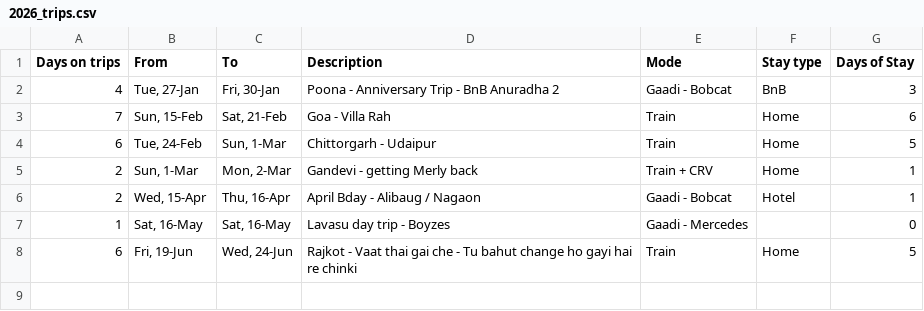
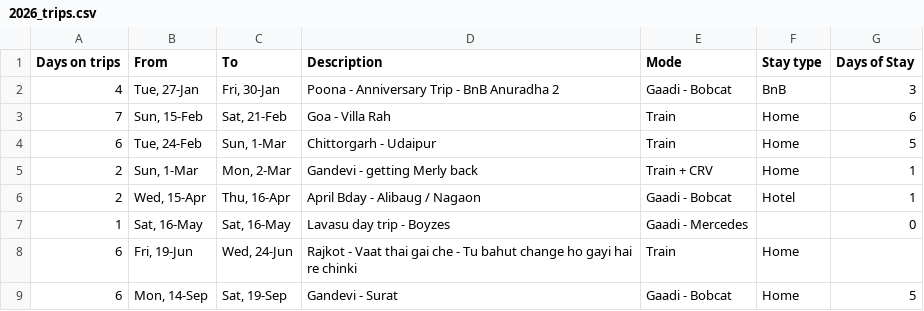
Before and after one commit to breadbutterjam/timepusdi, a CSV file: dashboard/data/2026_trips.csv, drawn as a sheet.

Commit message:
adding data for gandevi surat trip

```diff
--- a/dashboard/data/2026_trips.csv
+++ b/dashboard/data/2026_trips.csv
@@ -7,2 +7,3 @@ Days on trips,From,To,Description,Mode,Stay type,Days of Stay
 1,"Sat, 16-May","Sat, 16-May",Lavasu day trip - Boyzes,Gaadi - Mercedes,,0
-6,"Fri, 19-Jun","Wed, 24-Jun",Rajkot - Vaat thai gai che - Tu bahut change ho gayi hai re chinki,Train,Home,5
+6,"Fri, 19-Jun","Wed, 24-Jun",Rajkot - Vaat thai gai che - Tu bahut change ho gayi hai re chinki,Train,Home
+6,"Mon, 14-Sep","Sat, 19-Sep",Gandevi - Surat,Gaadi - Bobcat,Home,5
```
Also changed, not shown: dashboard/data/2026_cities.csv.
